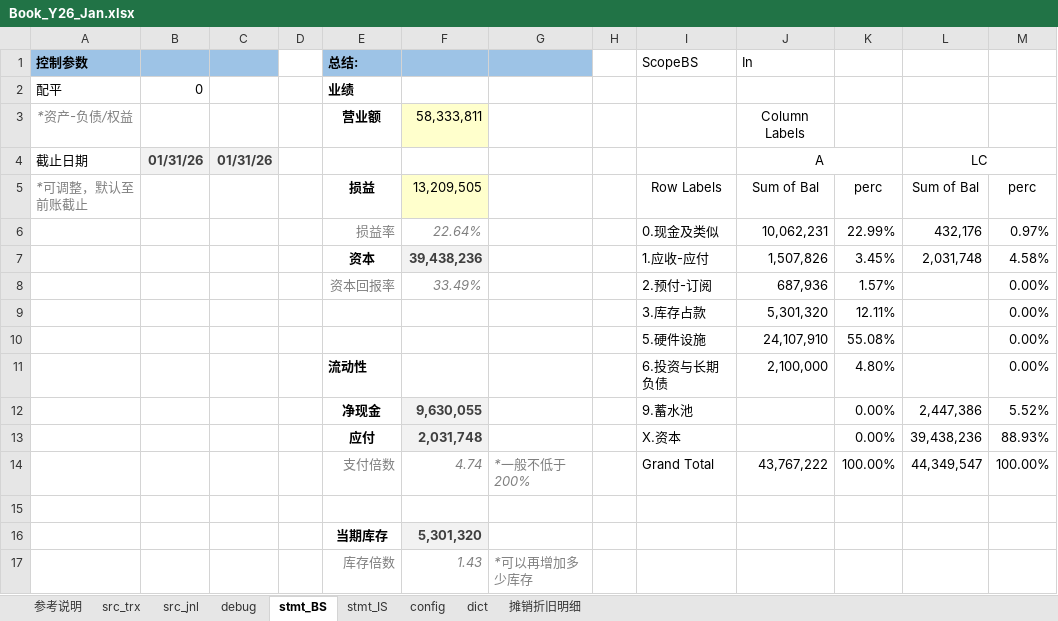
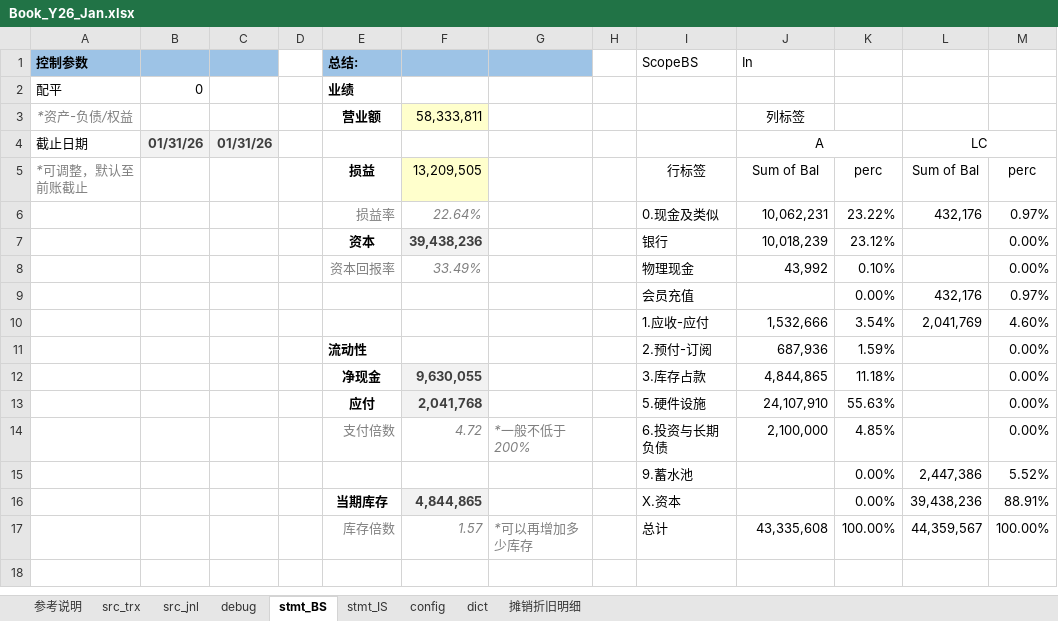
Before and after one commit to maleCharII/YuanJia, an Excel workbook: Book_Y26_Jan.xlsx, sheet stmt_BS, drawn as a sheet; values as stored, in another font and other column widths than the file's, no borders; charts and pictures and conditional formats not drawn; removed rows and columns are numbered as before the commit, all else as after; the diff names each change by its address in the sheet, - before the commit and + after, or states it on an @@ line.

```diff
--- a/Book_Y26_Jan.xlsx (sheet stmt_BS)
+++ b/Book_Y26_Jan.xlsx (sheet stmt_BS)
-J3 (In): Column Labels
+J3 (In): 列标签
-I5 (ScopeBS): Row Labels
+I5 (ScopeBS): 行标签
-K6: 22.99%
+K6: 23.22%
-row 7:  |  |  |  | 资本 | 39,438,236 |  |  | 1.应收-应付 | 1,507,826 | 3.45% | 2,031,748 | 4.58%
-row 8:  |  |  |  | 资本回报率 | 33.49% |  |  | 2.预付-订阅 | 687,936 | 1.57% |  | 0.00%
-row 9:  |  |  |  |  |  |  |  | 3.库存占款 | 5,301,320 | 12.11% |  | 0.00%
-row 10:  |  |  |  |  |  |  |  | 5.硬件设施 | 24,107,910 | 55.08% |  | 0.00%
-row 11:  |  |  |  | 流动性 |  |  |  | 6.投资与长期负债 | 2,100,000 | 4.80% |  | 0.00%
+row 7:  |  |  |  | 资本 | 39,438,236 |  |  | 银行 | 10,018,239 | 23.12% |  | 0.00%
+row 8:  |  |  |  | 资本回报率 | 33.49% |  |  | 物理现金 | 43,992 | 0.10% |  | 0.00%
+row 9:  |  |  |  |  |  |  |  | 会员充值 |  | 0.00% | 432,176 | 0.97%
+row 10:  |  |  |  |  |  |  |  | 1.应收-应付 | 1,532,666 | 3.54% | 2,041,769 | 4.60%
+row 11:  |  |  |  | 流动性 |  |  |  | 2.预付-订阅 | 687,936 | 1.59% |  | 0.00%
+row 12:  |  |  |  | 净现金 | 9,630,055 |  |  | 3.库存占款 | 4,844,865 | 11.18% |  | 0.00%
+row 13:  |  |  |  | 应付 | 2,041,768 |  |  | 5.硬件设施 | 24,107,910 | 55.63% |  | 0.00%
+row 14:  |  |  |  | 支付倍数 | 4.72 | *一般不低于200% |  | 6.投资与长期负债 | 2,100,000 | 4.85% |  | 0.00%
-E15 (总结:): 净现金
+E15 (总结:): (empty)
-F15: 9,630,055
+F15: (empty)
-F15 fill: #F2F2F2
+F15 fill: none
-E16 (总结:): 应付
+E16 (总结:): 当期库存
-F16: 2,031,748
+F16: 4,844,865
-M16: 88.93%
+M16: 88.91%
-row 14:  |  |  |  | 支付倍数 | 4.74 | *一般不低于200% |  | Grand Total | 43,767,222 | 100.00% | 44,349,547 | 100.00%
-row 17: (empty)
+row 17:  |  |  |  | 库存倍数 | 1.57 | *可以再增加多少库存 |  | 总计 | 43,335,608 | 100.00% | 44,359,567 | 100.00%
-row 16:  |  |  |  | 当期库存 | 5,301,320
-row 17:  |  |  |  | 库存倍数 | 1.43 | *可以再增加多少库存
```
Also changed, not shown: sheet src_jnl, sheet src_trx, sheet debug, sheet 参考说明, hidden cells, charts or pictures.
